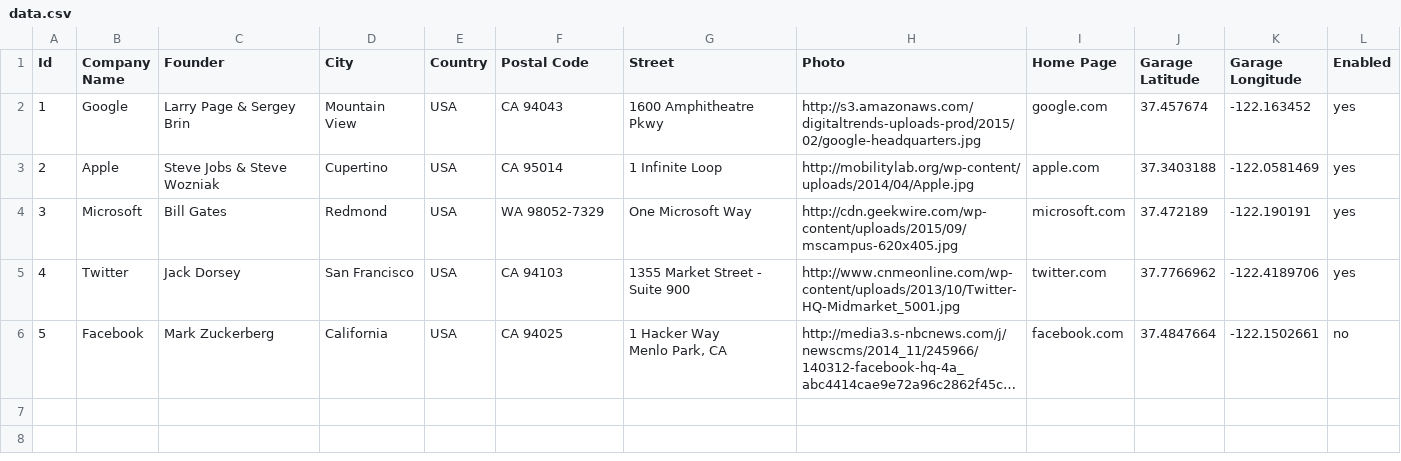
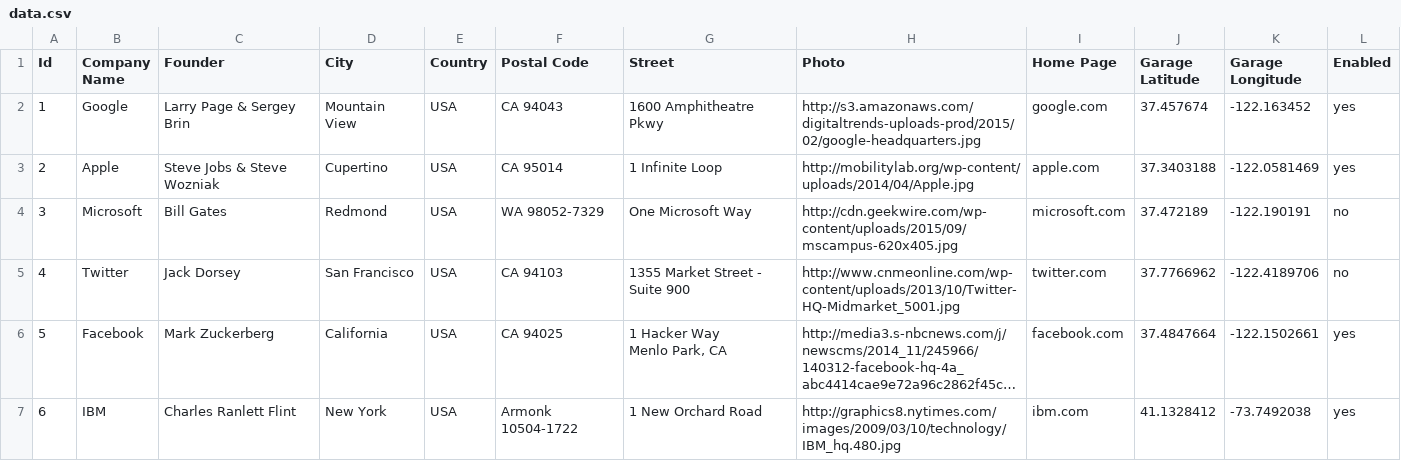
Before and after one commit to purevouge/Startup-Finder, a CSV file: html/data/data.csv, drawn as a sheet; long unchanged cells end in …; the diff names each change by its address in the sheet, - before the commit and + after, or states it on an @@ line.

```diff
--- a/html/data/data.csv
+++ b/html/data/data.csv
-L4:L5 (Enabled): yes
+L4:L5 (Enabled): no
-L6 (Enabled): no
+L6 (Enabled): yes
+row 7: 6 | IBM | Charles Ranlett Flint | New York | USA | Armonk 10504-1722 | 1 New Orchard Road | http://graphics8.nytimes.com/images/2009/03/10/technology/IBM_hq.480.jpg | ibm.com | 41.1328412 | -73.7492038 | yes
```
Also changed, not shown: 7 other files.
